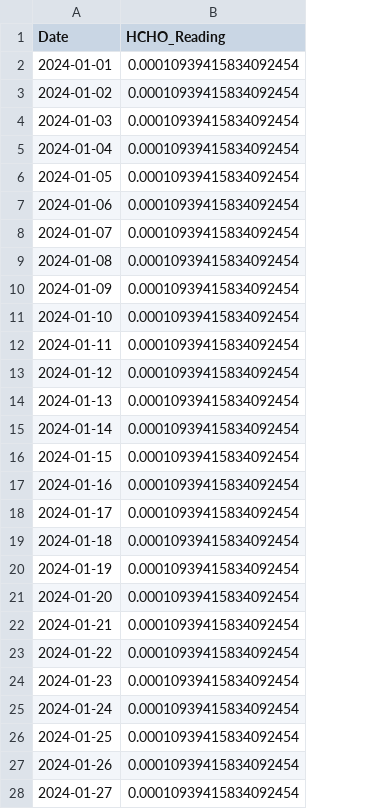
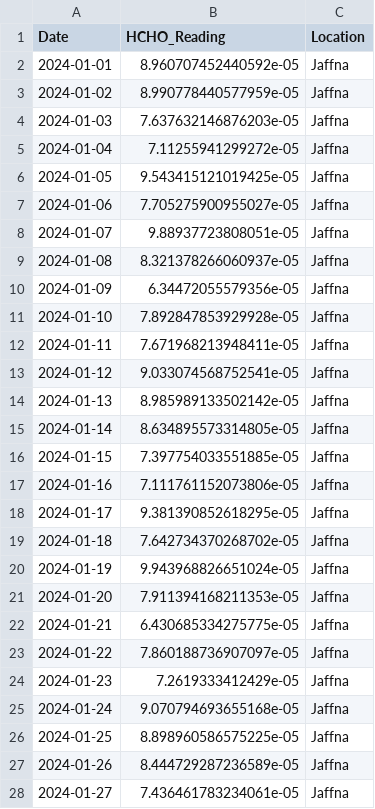
Before and after one commit to arkhash0309/Smog-Sentry, a CSV file: Final_Predictions/jaffna_df.csv, drawn as a sheet; only a part is shown; the diff covers the shown part only; the diff names each change by its address in the sheet, - before the commit and + after, or states it on an @@ line.

```diff
--- a/Final_Predictions/jaffna_df.csv
+++ b/Final_Predictions/jaffna_df.csv
+column C (Location), rows 2-28: all Jaffna
-B2 (HCHO_Reading): 0.00010939415834092454
+B2 (HCHO_Reading): 8.960707452440592e-05
-B3 (HCHO_Reading): 0.00010939415834092454
+B3 (HCHO_Reading): 8.990778440577959e-05
-B4 (HCHO_Reading): 0.00010939415834092454
+B4 (HCHO_Reading): 7.637632146876203e-05
-B5 (HCHO_Reading): 0.00010939415834092454
+B5 (HCHO_Reading): 7.11255941299272e-05
-B6 (HCHO_Reading): 0.00010939415834092454
+B6 (HCHO_Reading): 9.543415121019425e-05
-B7 (HCHO_Reading): 0.00010939415834092454
+B7 (HCHO_Reading): 7.705275900955027e-05
-B8 (HCHO_Reading): 0.00010939415834092454
+B8 (HCHO_Reading): 9.88937723808051e-05
-B9 (HCHO_Reading): 0.00010939415834092454
+B9 (HCHO_Reading): 8.321378266060937e-05
-B10 (HCHO_Reading): 0.00010939415834092454
+B10 (HCHO_Reading): 6.34472055579356e-05
-B11 (HCHO_Reading): 0.00010939415834092454
+B11 (HCHO_Reading): 7.892847853929928e-05
-B12 (HCHO_Reading): 0.00010939415834092454
+B12 (HCHO_Reading): 7.671968213948411e-05
-B13 (HCHO_Reading): 0.00010939415834092454
+B13 (HCHO_Reading): 9.033074568752541e-05
-B14 (HCHO_Reading): 0.00010939415834092454
+B14 (HCHO_Reading): 8.985989133502142e-05
-B15 (HCHO_Reading): 0.00010939415834092454
+B15 (HCHO_Reading): 8.634895573314805e-05
-B16 (HCHO_Reading): 0.00010939415834092454
+B16 (HCHO_Reading): 7.397754033551885e-05
-B17 (HCHO_Reading): 0.00010939415834092454
+B17 (HCHO_Reading): 7.111761152073806e-05
-B18 (HCHO_Reading): 0.00010939415834092454
+B18 (HCHO_Reading): 9.381390852618295e-05
-B19 (HCHO_Reading): 0.00010939415834092454
+B19 (HCHO_Reading): 7.642734370268702e-05
-B20 (HCHO_Reading): 0.00010939415834092454
+B20 (HCHO_Reading): 9.943968826651024e-05
-B21 (HCHO_Reading): 0.00010939415834092454
+B21 (HCHO_Reading): 7.911394168211353e-05
-B22 (HCHO_Reading): 0.00010939415834092454
+B22 (HCHO_Reading): 6.430685334275775e-05
-B23 (HCHO_Reading): 0.00010939415834092454
+B23 (HCHO_Reading): 7.860188736907097e-05
-B24 (HCHO_Reading): 0.00010939415834092454
+B24 (HCHO_Reading): 7.2619333412429e-05
-B25 (HCHO_Reading): 0.00010939415834092454
+B25 (HCHO_Reading): 9.070794693655168e-05
-B26 (HCHO_Reading): 0.00010939415834092454
+B26 (HCHO_Reading): 8.898960586575225e-05
-B27 (HCHO_Reading): 0.00010939415834092454
+B27 (HCHO_Reading): 8.444729287236589e-05
-B28 (HCHO_Reading): 0.00010939415834092454
+B28 (HCHO_Reading): 7.436461783234061e-05
```
Also changed, not shown: 3 edited cells elsewhere in this file, Final_Predictions/colombo_forecast.csv, Final_Predictions/kurunegala_forecast.csv, 17 other files.
